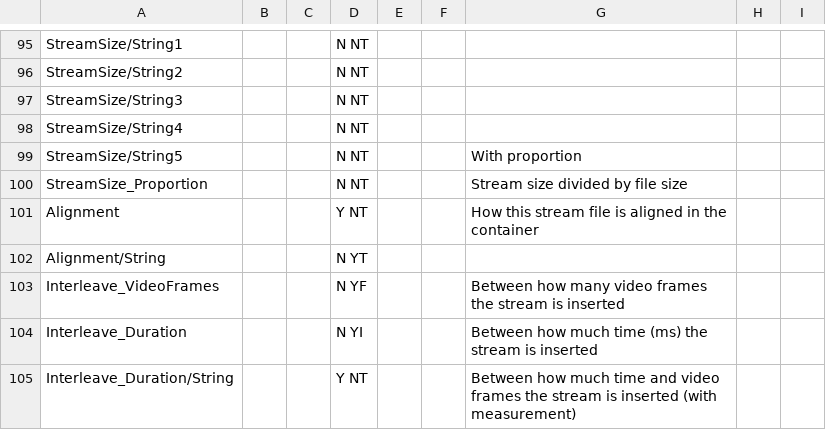
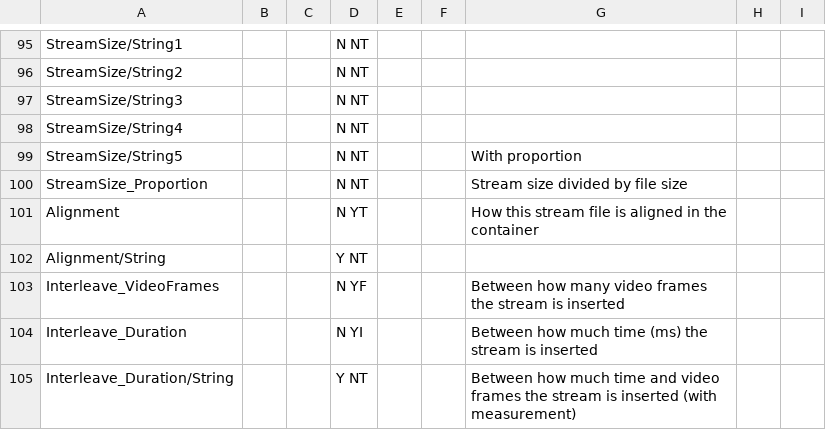
Before and after one commit to mediatest/mediatestLib, a CSV file: Source/Ressource/Text/Stream/Audio.csv, drawn as a sheet; only a part is shown, gaps mark what is left out.

Commit message:
+ #1995653, AVI: Delay of interleaves (example: "64 ms (1.53 video frames)") + #1995574, AVI: Report if the audio frames are split across or aligned on (partial update, due to a wrong commit before)
git-svn-id: svn://svn.code.sf.net/p/mediainfo/code/MediaInfoLib/trunk@734 45c5ae6f-87cc-4fd0-92ee-e4f023fd80da

```diff
--- a/Source/Ressource/Text/Stream/Audio.csv
+++ b/Source/Ressource/Text/Stream/Audio.csv
@@ -100,4 +100,4 @@ StreamSize/String5;;;N NT;;;With proportion
 StreamSize_Proportion;;;N NT;;;Stream size divided by file size
-Alignment;;;Y NT;;;How this stream file is aligned in the container
-Alignment/String;;;N YT;;;
+Alignment;;;N YT;;;How this stream file is aligned in the container
+Alignment/String;;;Y NT;;;
 Interleave_VideoFrames;;;N YF;;;Between how many video frames the stream is inserted
```
Also changed, not shown: Source/Ressource/Text/Language/DefaultLanguage.csv, 7 other files.
